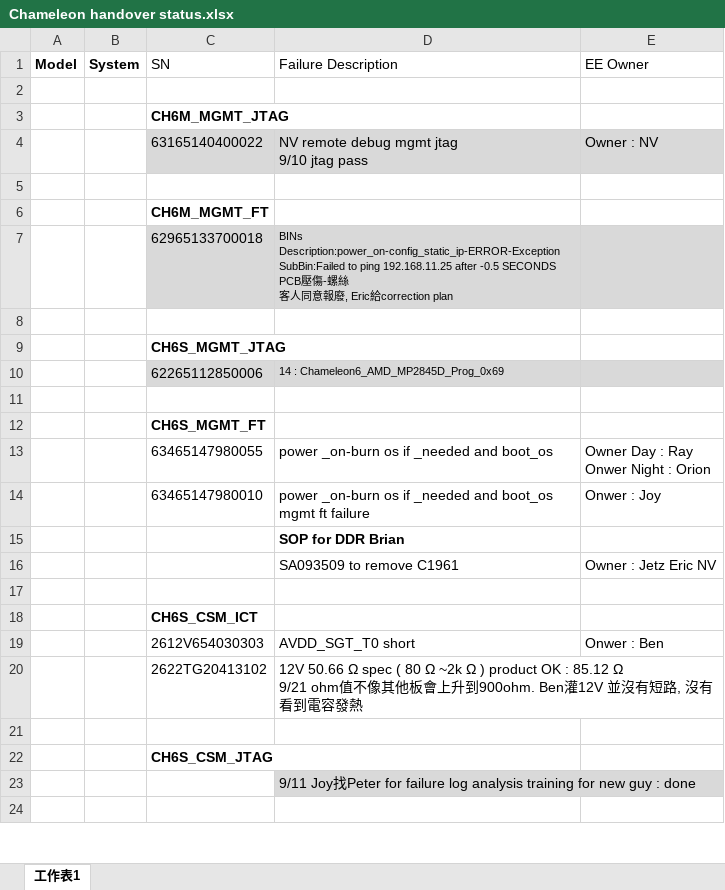
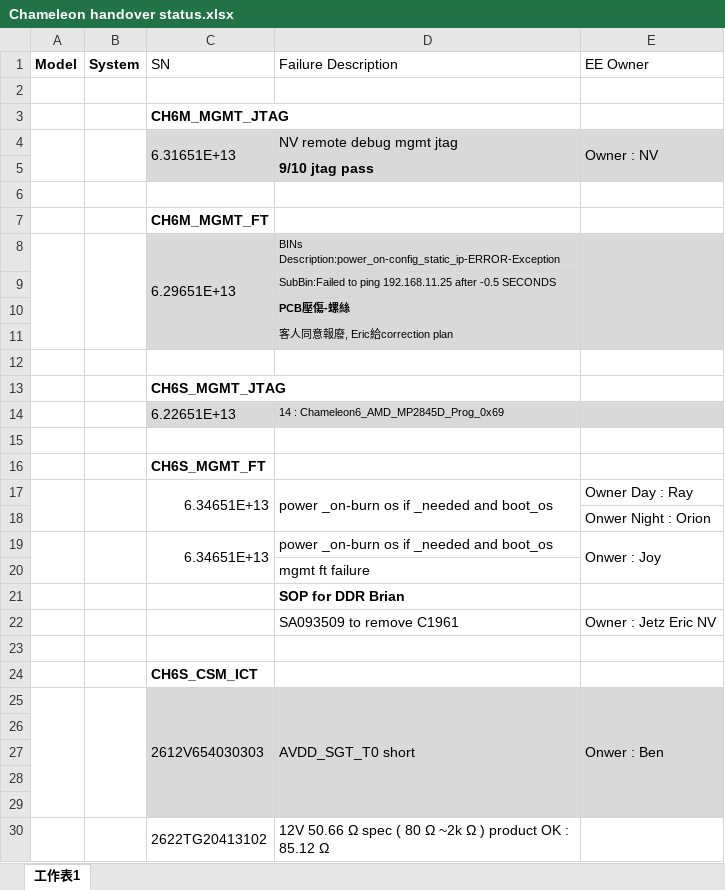
Before and after one commit to Kim-SWRD/Chameleon_test, an Excel workbook: Chameleon handover status.xlsx, sheet 工作表1, drawn as a sheet; only a part is shown; the shorter side is filled out with more unchanged rows; values as stored, in another font and other column widths than the file's, no borders; charts and pictures not drawn; removed rows and columns are numbered as before the commit, all else as after; ↵ is a line break in a cell; the diff covers the shown part only; the diff names each change by its address in the sheet, - before the commit and + after, or states it on an @@ line.

```diff
--- a/Chameleon handover status.xlsx (sheet 工作表1)
+++ b/Chameleon handover status.xlsx (sheet 工作表1)
-row 4:  |  | 63165140400022 | NV remote debug mgmt jtag ↵ 9/10 jtag pass | Owner : NV
+row 4:  |  | 6.31651E+13 | NV remote debug mgmt jtag | Owner : NV
+row 5:  |  |  | 9/10 jtag pass
-row 7:  |  | 62965133700018 | BINs Description:power_on-config_static_ip-ERROR-Exception ↵ SubBin:Failed to ping 192.168.11.25 after -0.5 SECONDS ↵ PCB壓傷-螺絲 ↵ 客人同意報廢, Eric給correction plan
+row 8:  |  | 6.29651E+13 | BINs Description:power_on-config_static_ip-ERROR-Exception
+row 9:  |  |  | SubBin:Failed to ping 192.168.11.25 after -0.5 SECONDS
+row 10:  |  |  | PCB壓傷-螺絲
+row 11:  |  |  | 客人同意報廢, Eric給correction plan
-C14 (SN): 62265112850006
+C14 (SN): 6.22651E+13
-row 13:  |  | 63465147980055 | power _on-burn os if _needed and boot_os | Owner Day : Ray ↵ Onwer Night : Orion
-row 14:  |  | 63465147980010 | power _on-burn os if _needed and boot_os ↵ mgmt ft failure | Onwer : Joy
+row 17:  |  | 6.34651E+13 | power _on-burn os if _needed and boot_os | Owner Day : Ray
+row 18:  |  |  |  | Onwer Night : Orion
+row 19:  |  | 6.34651E+13 | power _on-burn os if _needed and boot_os | Onwer : Joy
+row 20:  |  |  | mgmt ft failure
+A25:A29 merged
+B25:B29 merged
-C25:E25 fill: none
+C25:E25 fill: #D9D9D9
+C25:C29 merged
+D25:D29 merged
+E25:E29 merged
+row 26: (empty)
+row 27: (empty)
+row 28: (empty)
+row 29: (empty)
+A30:A31 merged
+B30:B31 merged
+C30:C31 merged
-D30 (Failure Description): …OK : 85.12 Ω ↵ 9/21 ohm值不像其他板會上升到900ohm. Ben灌12V 並沒有短路, 沒有看到電容發熱
+D30 (Failure Description): …OK : 85.12 Ω
+E30:E31 merged
```
Also changed, not shown: other rows of this sheet, charts or pictures.
